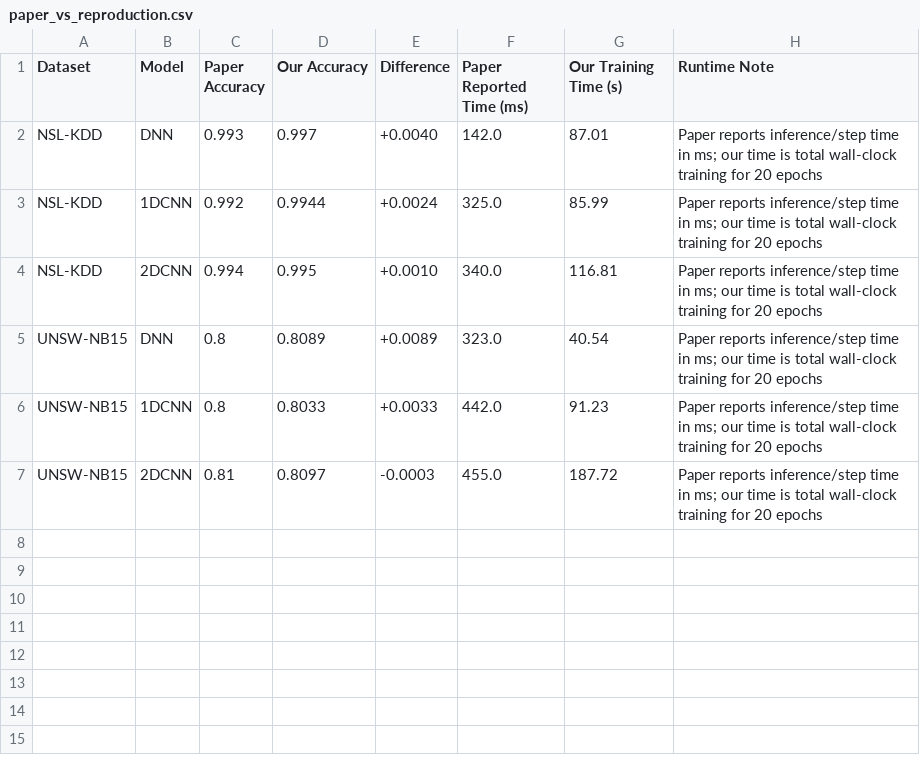
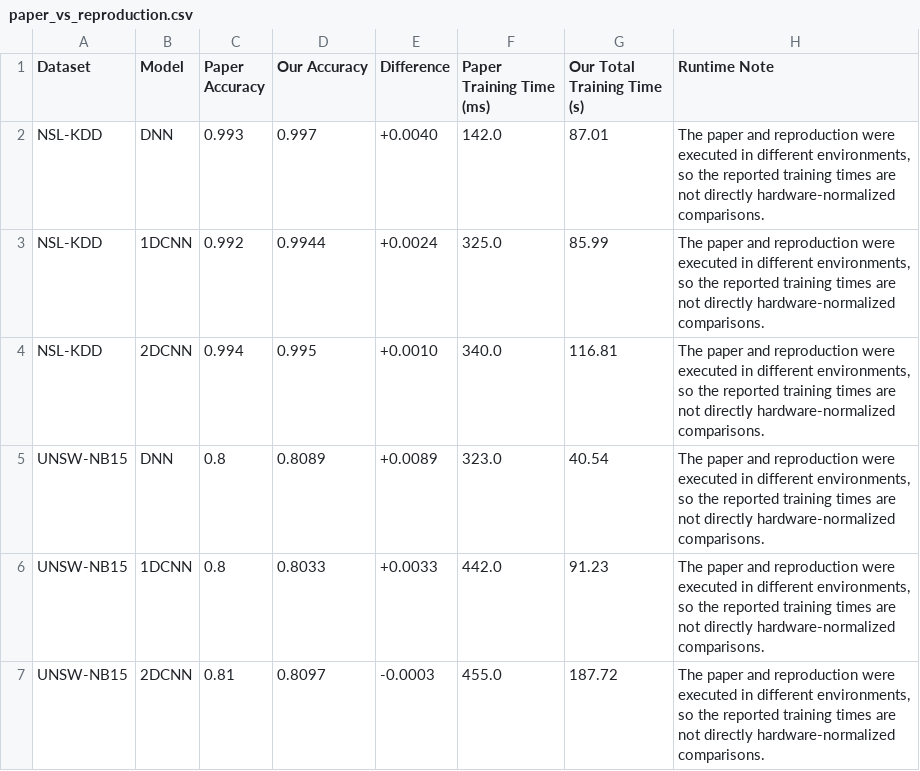
Before and after one commit to Nih4lSingh/XAI-course-project, a CSV file: results/paper_vs_reproduction.csv, drawn as a sheet.

Commit message:
QC pass: fix runtime terminology, feature reconstruction wording, SHAP values, non-causal disclaimer, UNSW data note, expand XAI tests to 30

```diff
--- a/results/paper_vs_reproduction.csv
+++ b/results/paper_vs_reproduction.csv
@@ -1,7 +1,7 @@
-Dataset,Model,Paper Accuracy,Our Accuracy,Difference,Paper Reported Time (ms),Our Training Time (s),Runtime Note
-NSL-KDD,DNN,0.993,0.997,+0.0040,142.0,87.01,Paper reports inference/step time in ms; our time is total wall-clock training for 20 epochs
-NSL-KDD,1DCNN,0.992,0.9944,+0.0024,325.0,85.99,Paper reports inference/step time in ms; our time is total wall-clock training for 20 epochs
-NSL-KDD,2DCNN,0.994,0.995,+0.0010,340.0,116.81,Paper reports inference/step time in ms; our time is total wall-clock training for 20 epochs
-UNSW-NB15,DNN,0.8,0.8089,+0.0089,323.0,40.54,Paper reports inference/step time in ms; our time is total wall-clock training for 20 epochs
-UNSW-NB15,1DCNN,0.8,0.8033,+0.0033,442.0,91.23,Paper reports inference/step time in ms; our time is total wall-clock training for 20 epochs
-UNSW-NB15,2DCNN,0.81,0.8097,-0.0003,455.0,187.72,Paper reports inference/step time in ms; our time is total wall-clock training for 20 epochs
+Dataset,Model,Paper Accuracy,Our Accuracy,Difference,Paper Training Time (ms),Our Total Training Time (s),Runtime Note
+NSL-KDD,DNN,0.993,0.997,+0.0040,142.0,87.01,"The paper and reproduction were executed in different environments, so the reported training times are not directly hardware-normalized comparisons."
+NSL-KDD,1DCNN,0.992,0.9944,+0.0024,325.0,85.99,"The paper and reproduction were executed in different environments, so the reported training times are not directly hardware-normalized comparisons."
+NSL-KDD,2DCNN,0.994,0.995,+0.0010,340.0,116.81,"The paper and reproduction were executed in different environments, so the reported training times are not directly hardware-normalized comparisons."
+UNSW-NB15,DNN,0.8,0.8089,+0.0089,323.0,40.54,"The paper and reproduction were executed in different environments, so the reported training times are not directly hardware-normalized comparisons."
+UNSW-NB15,1DCNN,0.8,0.8033,+0.0033,442.0,91.23,"The paper and reproduction were executed in different environments, so the reported training times are not directly hardware-normalized comparisons."
+UNSW-NB15,2DCNN,0.81,0.8097,-0.0003,455.0,187.72,"The paper and reproduction were executed in different environments, so the reported training times are not directly hardware-normalized comparisons."
```
Also changed, not shown: 12 other files.
